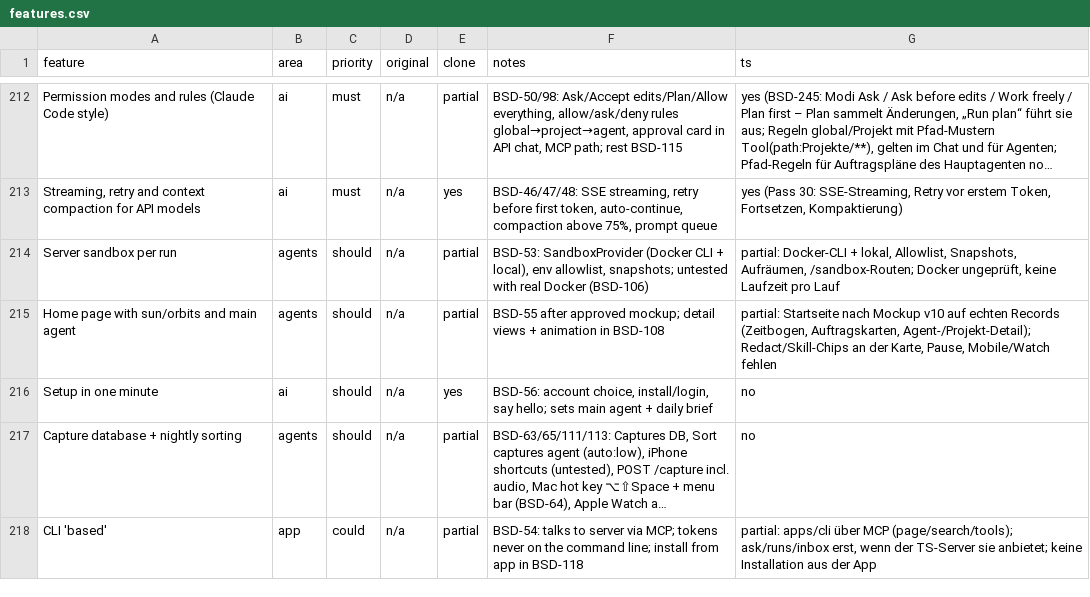
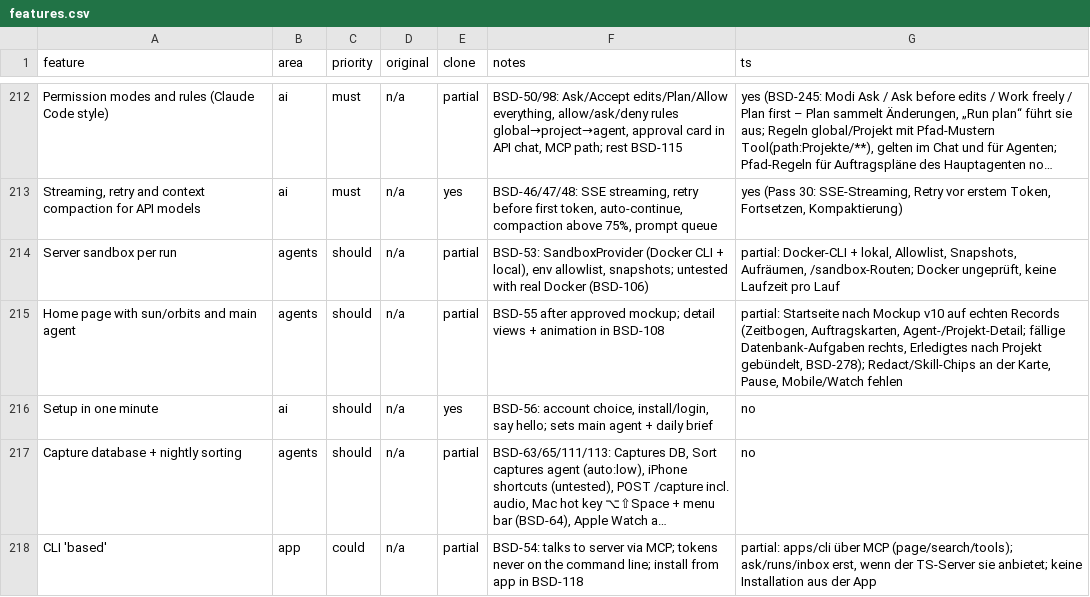
Before and after one commit to elija-7580/Based, a CSV file: replica/features.csv, drawn as a sheet; only a part is shown, gaps mark what is left out; long unchanged cells end in …; the diff names each change by its address in the sheet, - before the commit and + after, or states it on an @@ line.

```diff
--- a/replica/features.csv
+++ b/replica/features.csv
-G215 (ts): …(Zeitbogen, Auftragskarten, Agent-/Projekt-Detail); Redact/Skill-Chips an…
+G215 (ts): …(Zeitbogen, Auftragskarten, Agent-/Projekt-Detail; fällige Datenbank-Aufgaben rechts, Erledigtes nach Projekt gebündelt, BSD-278); Redact/Skill-Chips an…
```
Also changed, not shown: 15 other files.
